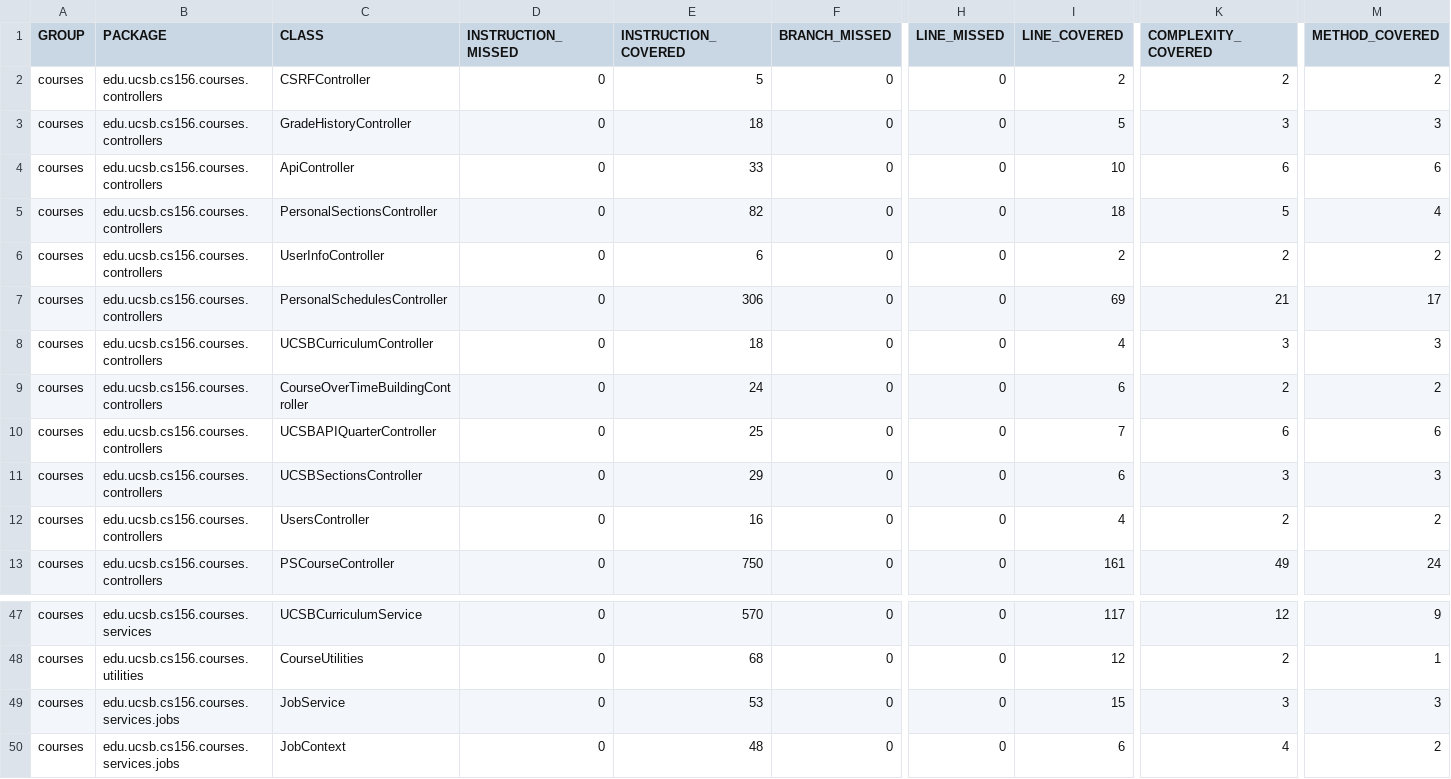
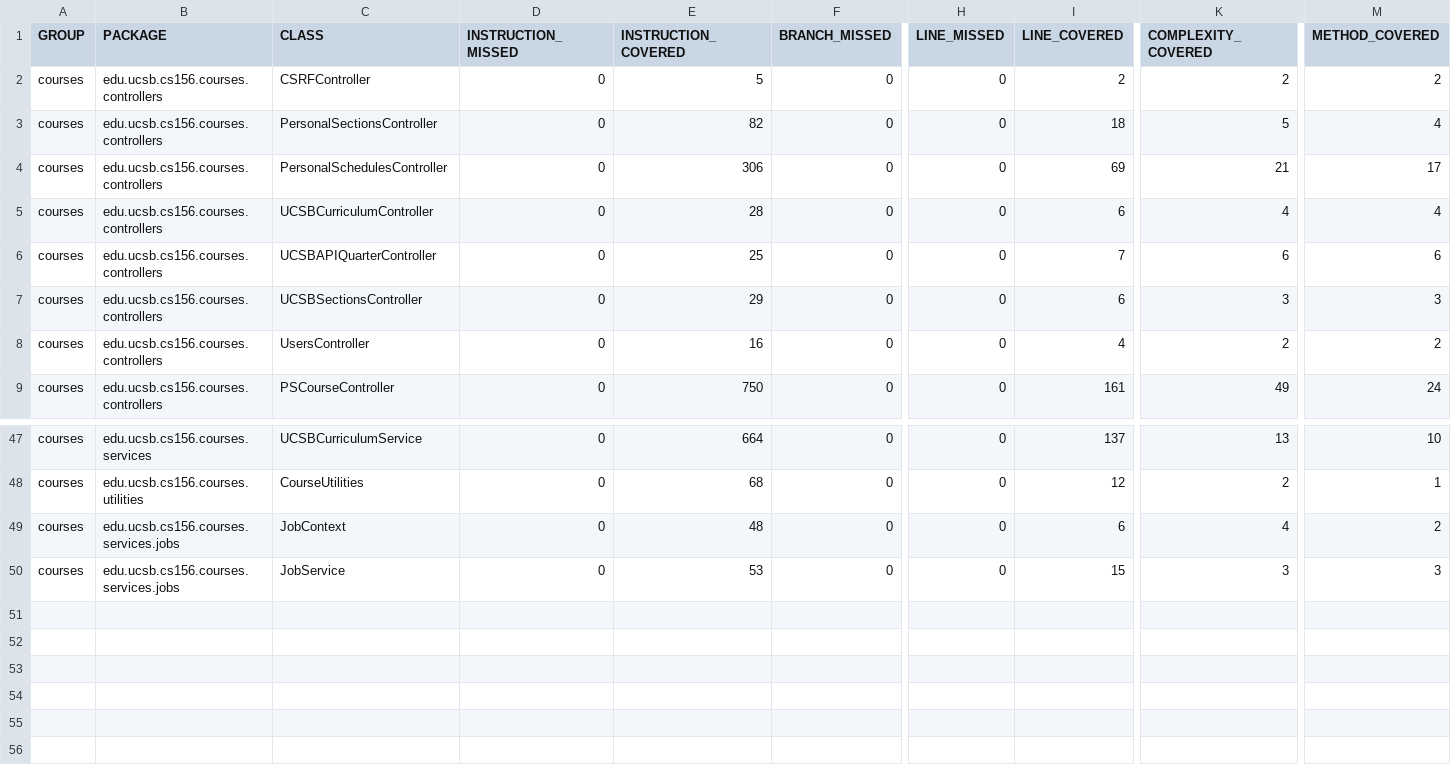
Before and after one commit to ucsb-cs156-f24/proj-courses-f24-04, a CSV file: prs/47/jacoco/jacoco.csv, drawn as a sheet; only a part is shown, gaps mark what is left out; addresses are those after the commit; the diff covers the shown part only; the diff names each change by its address in the sheet, - before the commit and + after, or states it on an @@ line.

Commit message:
Deploying to gh-pages from @ ucsb-cs156-f24/proj-courses-f24-04@07e05fb7eda6d6814ac090482f0d1e62f784704d 🚀

```diff
--- a/prs/47/jacoco/jacoco.csv
+++ b/prs/47/jacoco/jacoco.csv
@@ row 3 moved to row 14: courses @@
@@ row 4 moved to row 15: courses @@
@@ row 6 moved to row 16: courses @@
-E5 (INSTRUCTION_COVERED): 18
+E5 (INSTRUCTION_COVERED): 28
-I5 (LINE_COVERED): 4
+I5 (LINE_COVERED): 6
-K5 (COMPLEXITY_COVERED): 3
+K5 (COMPLEXITY_COVERED): 4
-M5 (METHOD_COVERED): 3
+M5 (METHOD_COVERED): 4
@@ row 9 moved to row 17: courses @@
-E47 (INSTRUCTION_COVERED): 570
+E47 (INSTRUCTION_COVERED): 664
-I47 (LINE_COVERED): 117
+I47 (LINE_COVERED): 137
-K47 (COMPLEXITY_COVERED): 12
+K47 (COMPLEXITY_COVERED): 13
-M47 (METHOD_COVERED): 9
+M47 (METHOD_COVERED): 10
@@ row 50 moved to row 49: courses @@
```
Also changed, not shown: 9 moved rows elsewhere in this file, 11 other files.
